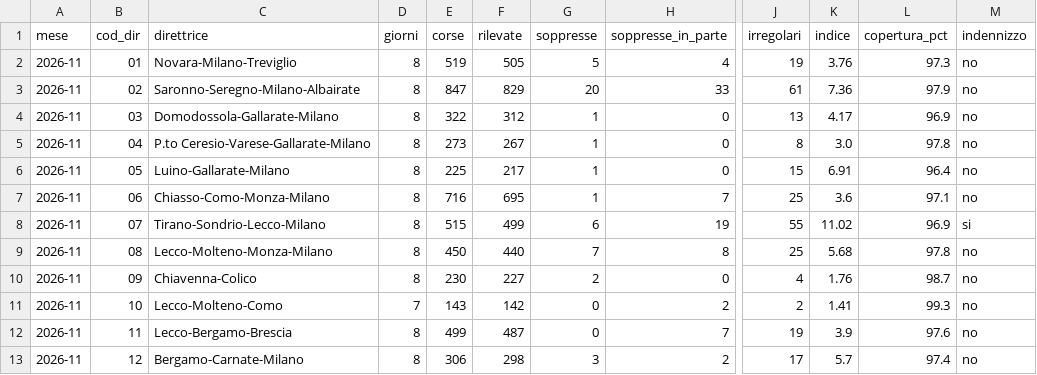
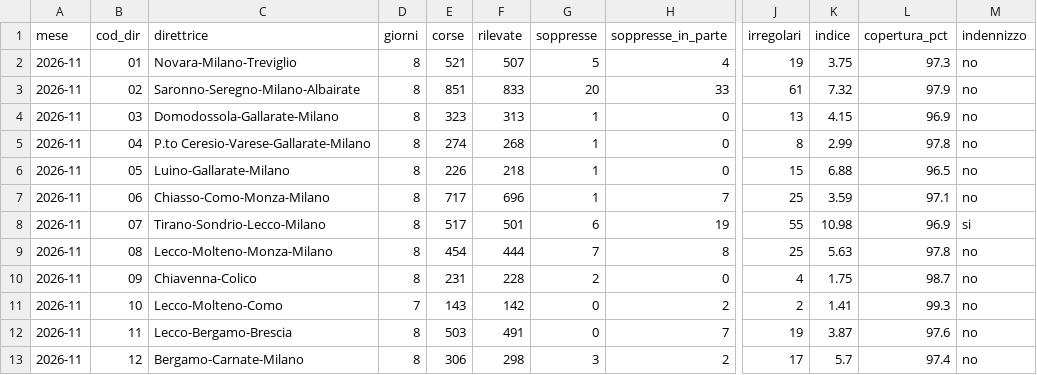
Before and after one commit to Easyinve/trenord-ritardi, a CSV file: archivio/mensile.csv, drawn as a sheet; only a part is shown, gaps mark what is left out; the diff covers the shown part only; the diff names each change by its address in the sheet, - before the commit and + after, or states it on an @@ line.

```diff
--- a/archivio/mensile.csv
+++ b/archivio/mensile.csv
-E2 (corse): 519
+E2 (corse): 521
-F2 (rilevate): 505
+F2 (rilevate): 507
-K2 (indice): 3.76
+K2 (indice): 3.75
-E3 (corse): 847
+E3 (corse): 851
-F3 (rilevate): 829
+F3 (rilevate): 833
-K3 (indice): 7.36
+K3 (indice): 7.32
-E4 (corse): 322
+E4 (corse): 323
-F4 (rilevate): 312
+F4 (rilevate): 313
-K4 (indice): 4.17
+K4 (indice): 4.15
-E5 (corse): 273
+E5 (corse): 274
-F5 (rilevate): 267
+F5 (rilevate): 268
-K5 (indice): 3.0
+K5 (indice): 2.99
-E6 (corse): 225
+E6 (corse): 226
-F6 (rilevate): 217
+F6 (rilevate): 218
-K6 (indice): 6.91
+K6 (indice): 6.88
-L6 (copertura_pct): 96.4
+L6 (copertura_pct): 96.5
-E7 (corse): 716
+E7 (corse): 717
-F7 (rilevate): 695
+F7 (rilevate): 696
-K7 (indice): 3.6
+K7 (indice): 3.59
-E8 (corse): 515
+E8 (corse): 517
-F8 (rilevate): 499
+F8 (rilevate): 501
-K8 (indice): 11.02
+K8 (indice): 10.98
-E9 (corse): 450
+E9 (corse): 454
-F9 (rilevate): 440
+F9 (rilevate): 444
-K9 (indice): 5.68
+K9 (indice): 5.63
-E10 (corse): 230
+E10 (corse): 231
-F10 (rilevate): 227
+F10 (rilevate): 228
-K10 (indice): 1.76
+K10 (indice): 1.75
-E12 (corse): 499
+E12 (corse): 503
-F12 (rilevate): 487
+F12 (rilevate): 491
-K12 (indice): 3.9
+K12 (indice): 3.87
```
Also changed, not shown: 86 edited cells elsewhere in this file, archivio/riepilogo.csv, 1 other file.
